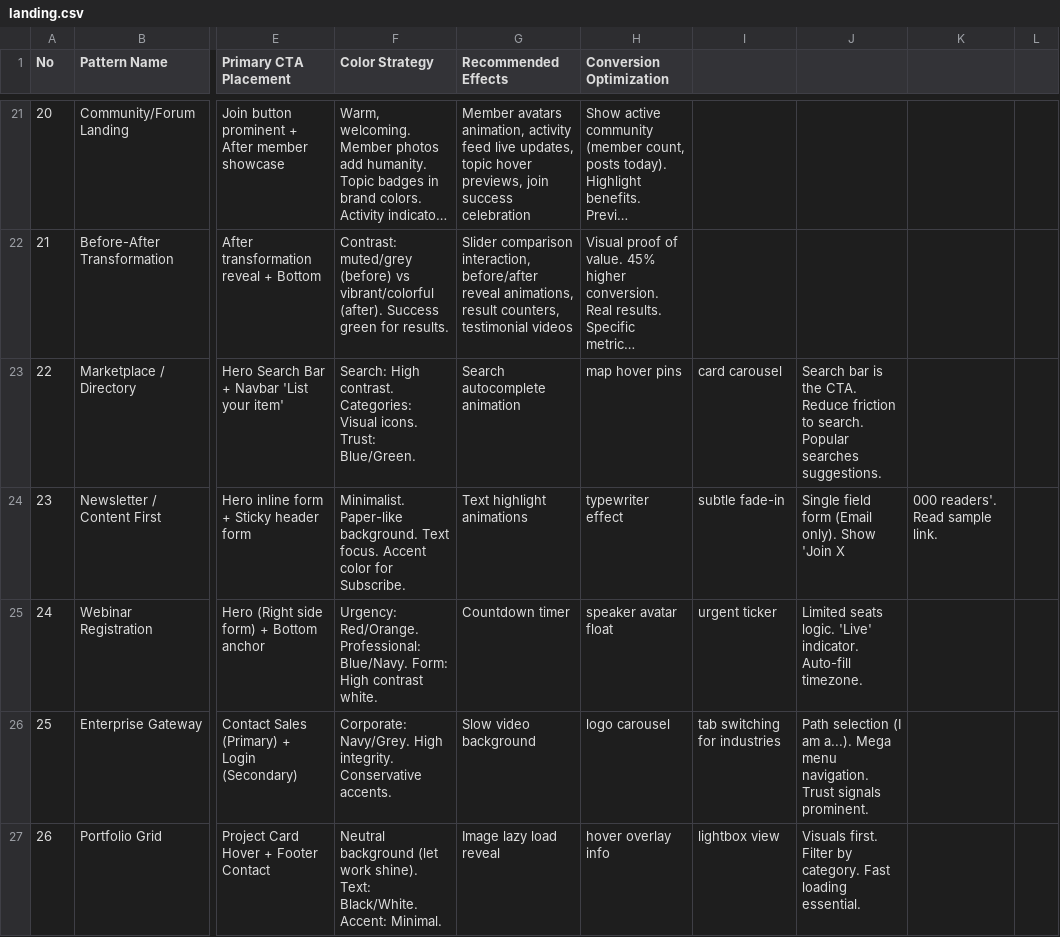
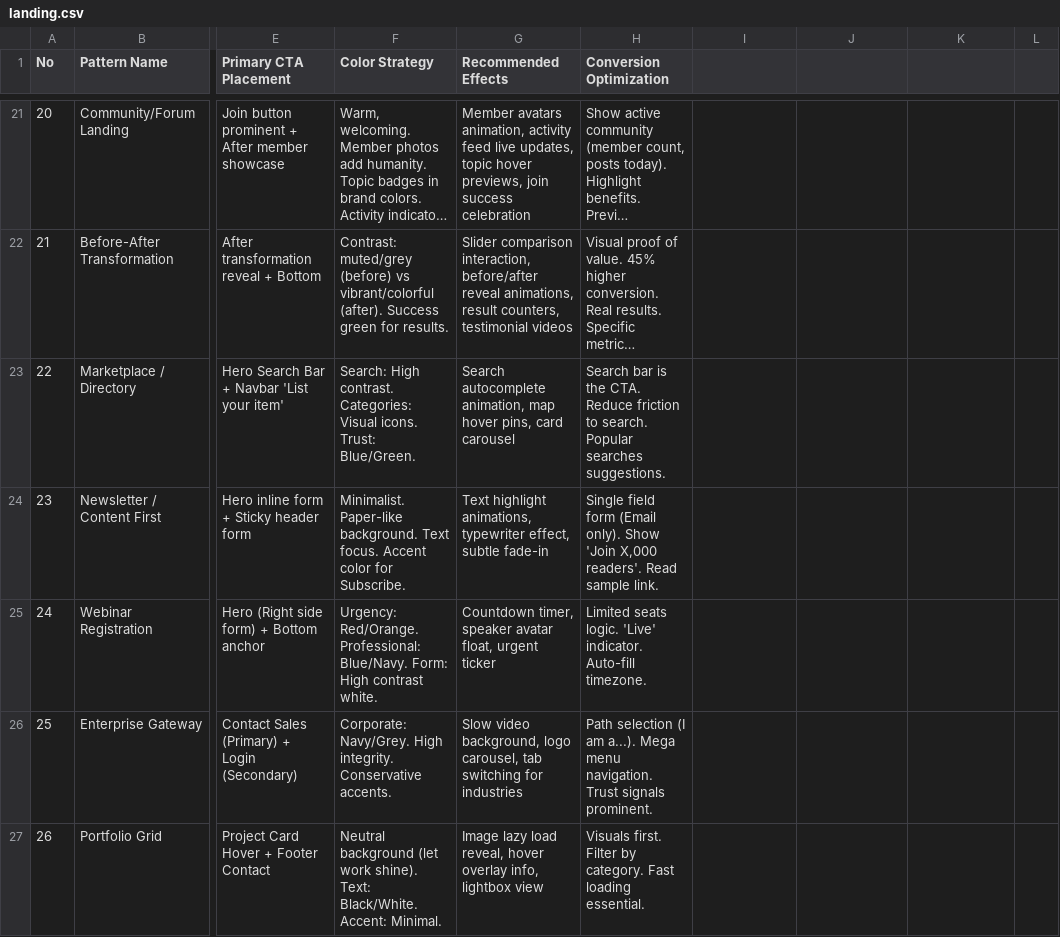
Before and after one commit to Bradrichards15-creator/ui-ux-pro-max-skill, a CSV file: cli/assets/.shared/ui-ux-pro-max/data/landing.csv, drawn as a sheet; only a part is shown, gaps mark what is left out; long unchanged cells end in …; the diff covers the shown part only; the diff names each change by its address in the sheet, - before the commit and + after, or states it on an @@ line.

```diff
--- a/cli/assets/.shared/ui-ux-pro-max/data/landing.csv
+++ b/cli/assets/.shared/ui-ux-pro-max/data/landing.csv
-G23 (Recommended Effects): Search autocomplete animation
+G23 (Recommended Effects): Search autocomplete animation, map hover pins, card carousel
-H23 (Conversion Optimization): map hover pins
+H23 (Conversion Optimization): Search bar is the CTA. Reduce friction to search. Popular searches suggestions.
-I23: card carousel
+I23: (empty)
-J23: Search bar is the CTA. Reduce friction to search. Popular searches suggestions.
+J23: (empty)
-G24 (Recommended Effects): Text highlight animations
+G24 (Recommended Effects): Text highlight animations, typewriter effect, subtle fade-in
-H24 (Conversion Optimization): typewriter effect
+H24 (Conversion Optimization): Single field form (Email only). Show 'Join X,000 readers'. Read sample link.
-I24: subtle fade-in
+I24: (empty)
-J24: Single field form (Email only). Show 'Join X
+J24: (empty)
-K24: 000 readers'. Read sample link.
+K24: (empty)
-G25 (Recommended Effects): Countdown timer
+G25 (Recommended Effects): Countdown timer, speaker avatar float, urgent ticker
-H25 (Conversion Optimization): speaker avatar float
+H25 (Conversion Optimization): Limited seats logic. 'Live' indicator. Auto-fill timezone.
-I25: urgent ticker
+I25: (empty)
-J25: Limited seats logic. 'Live' indicator. Auto-fill timezone.
+J25: (empty)
-G26 (Recommended Effects): Slow video background
+G26 (Recommended Effects): Slow video background, logo carousel, tab switching for industries
-H26 (Conversion Optimization): logo carousel
+H26 (Conversion Optimization): Path selection (I am a...). Mega menu navigation. Trust signals prominent.
-I26: tab switching for industries
+I26: (empty)
-J26: Path selection (I am a...). Mega menu navigation. Trust signals prominent.
+J26: (empty)
-G27 (Recommended Effects): Image lazy load reveal
+G27 (Recommended Effects): Image lazy load reveal, hover overlay info, lightbox view
-H27 (Conversion Optimization): hover overlay info
+H27 (Conversion Optimization): Visuals first. Filter by category. Fast loading essential.
-I27: lightbox view
+I27: (empty)
-J27: Visuals first. Filter by category. Fast loading essential.
+J27: (empty)
```
Also changed, not shown: 3 added rows and 29 edited cells elsewhere in this file, cli/assets/.shared/ui-ux-pro-max/data/charts.csv, cli/assets/.shared/ui-ux-pro-max/data/styles.csv, 8 other files.
